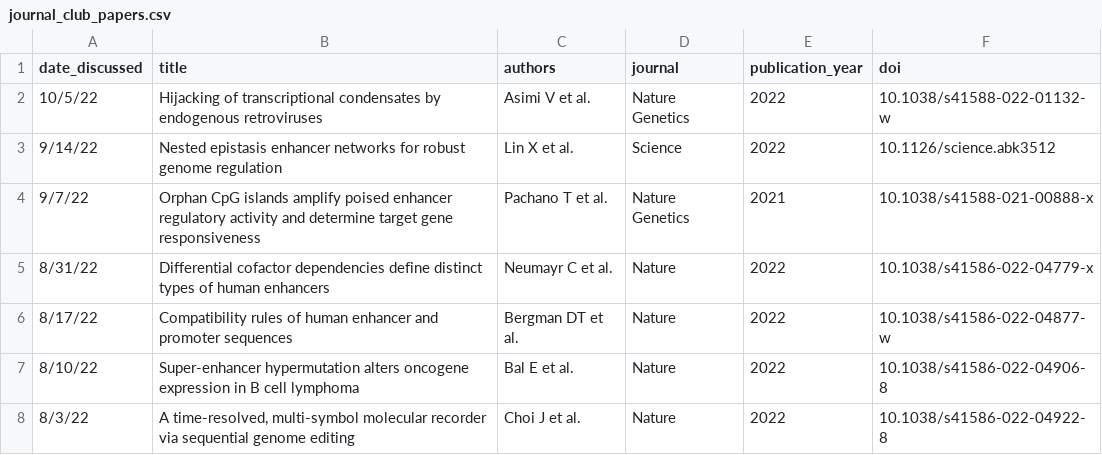
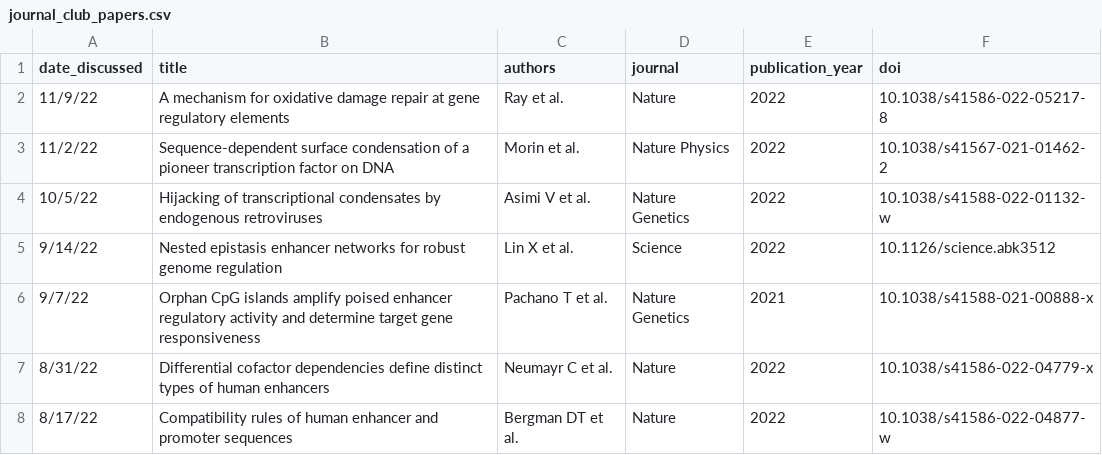
Before and after one commit to barakcohenlab/website, a CSV file: content/journal_club/journal_club_papers.csv, drawn as a sheet; only a part is shown; the shorter side is filled out with more unchanged rows; the diff names each change by its address in the sheet, - before the commit and + after, or states it on an @@ line.

Commit message:
JC pitches from Oct 26

```diff
--- a/content/journal_club/journal_club_papers.csv
+++ b/content/journal_club/journal_club_papers.csv
+row 2: 11/9/22 | A mechanism for oxidative damage repair at gene regulatory elements | Ray et al. | Nature | 2022 | 10.1038/s41586-022-05217-8
+row 3: 11/2/22 | Sequence-dependent surface condensation of a pioneer transcription factor on DNA | Morin et al. | Nature Physics | 2022 | 10.1038/s41567-021-01462-2
```
